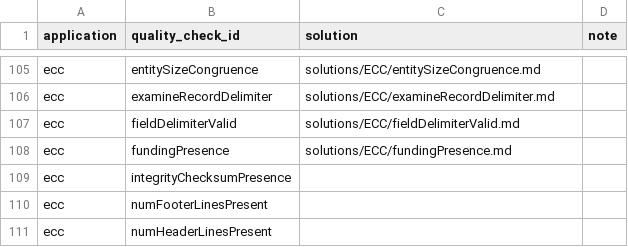
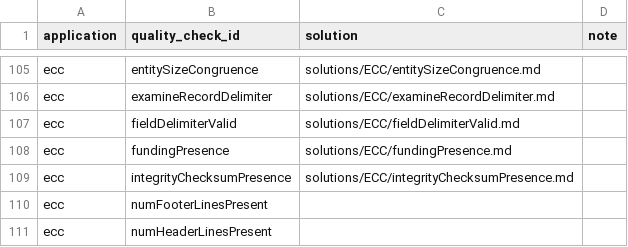
Before and after one commit to EDIorg/quality-check-solutions, a CSV file: mapping.csv, drawn as a sheet; only a part is shown, gaps mark what is left out.

Commit message:
Add solution for ECC integrityChecksumPresence
Add documentation to help data authors address issues related to this
ECC quality check.

```diff
--- a/mapping.csv
+++ b/mapping.csv
@@ -108,3 +108,3 @@ ecc,fieldDelimiterValid,solutions/ECC/fieldDelimiterValid.md,
 ecc,fundingPresence,solutions/ECC/fundingPresence.md,
-ecc,integrityChecksumPresence,,
+ecc,integrityChecksumPresence,solutions/ECC/integrityChecksumPresence.md,
 ecc,numFooterLinesPresent,,
```
Also changed, not shown: 1 other file.
